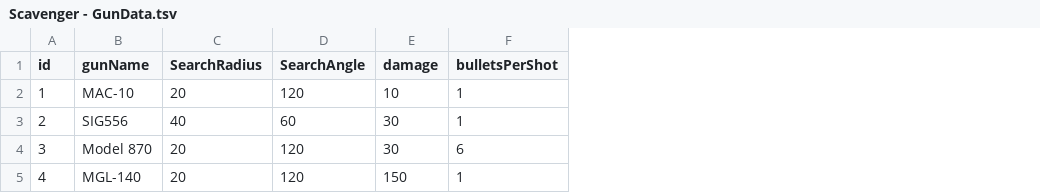
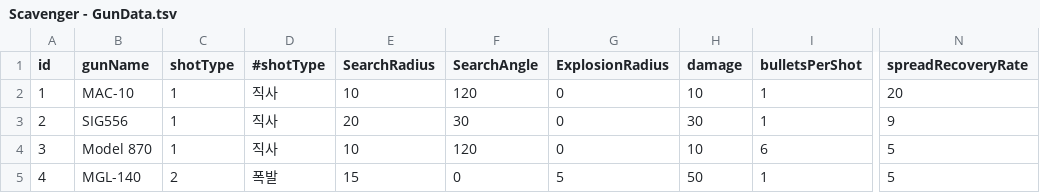
Before and after one commit to HolyGuy6455/ProjectScavenger, a TSV file: Assets/Data/Scavenger - GunData.tsv, drawn as a sheet; only a part is shown, gaps mark what is left out; addresses are those after the commit; the diff names each change by its address in the sheet, - before the commit and + after, or states it on an @@ line.

Commit message:
feat: 유탄발사기(포물선 무기) 조준 및 폭발 사격 시스템 구현
- GunData에 shotType(직사/포물선) 및 ExplosionRadius 변수 추가
- DataConverterEditor에서 TSV 파싱 시 '#' 주석 칼럼을 무시하도록 수정
- SectorIndicator에 원형 폭발 범위를 그리는 DrawCircle() 메서드 추가
- PlayerMovement에 포물선(shotType=2) 무기용 원형 타겟팅 조준 로직 추가 (아날로그 스틱 기울기에 비례한 사거리 조절)
- Shooter가 목표 좌표(targetPosition)를 총알에 전달하도록 구조 변경
- Bullet에 목표 좌표까지 포물선으로 날아가는 궤적 이동 추가
- Bullet이 바닥에 닿을 때 Physics.OverlapSphere를 활용하여 범위 내 적에게 광역 피해를 주도록 폭발 판정 구현

```diff
--- a/Assets/Data/Scavenger - GunData.tsv
+++ b/Assets/Data/Scavenger - GunData.tsv
+column C (shotType), rows 2-5: 1 | 1 | 1 | 2
+column D (#shotType), rows 2-5: 직사 | 직사 | 직사 | 폭발
+column G (ExplosionRadius), rows 2-5: 0 | 0 | 0 | 5
+column N (spreadRecoveryRate), rows 2-5: 20 | 9 | 5 | 5
-E2 (SearchRadius): 20
+E2 (SearchRadius): 10
-E3 (SearchRadius): 40
+E3 (SearchRadius): 20
-F3 (SearchAngle): 60
+F3 (SearchAngle): 30
-E4 (SearchRadius): 20
+E4 (SearchRadius): 10
-H4 (damage): 30
+H4 (damage): 10
-E5 (SearchRadius): 20
+E5 (SearchRadius): 15
-F5 (SearchAngle): 120
+F5 (SearchAngle): 0
-H5 (damage): 150
+H5 (damage): 50
```
Also changed, not shown: 8 other files.
